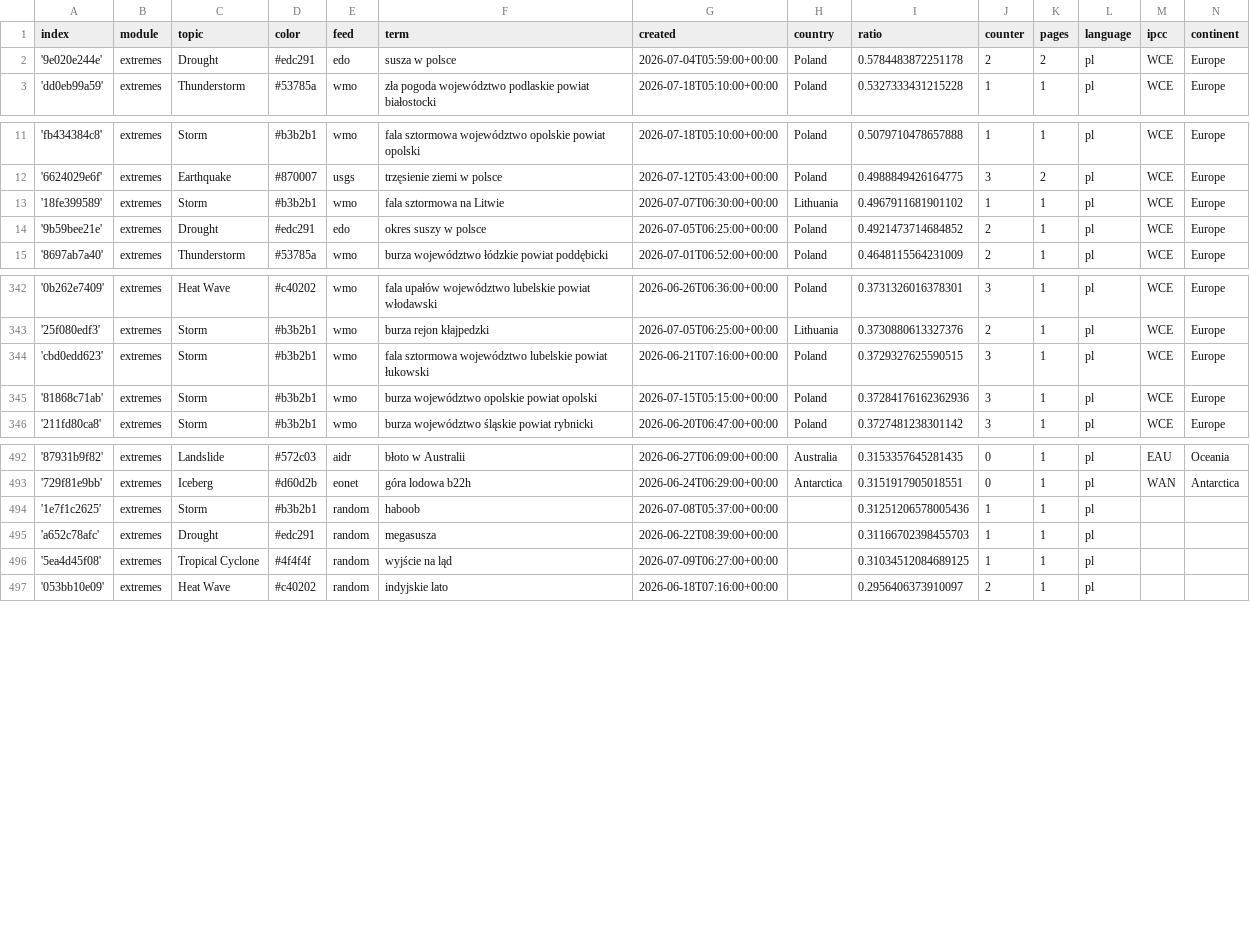
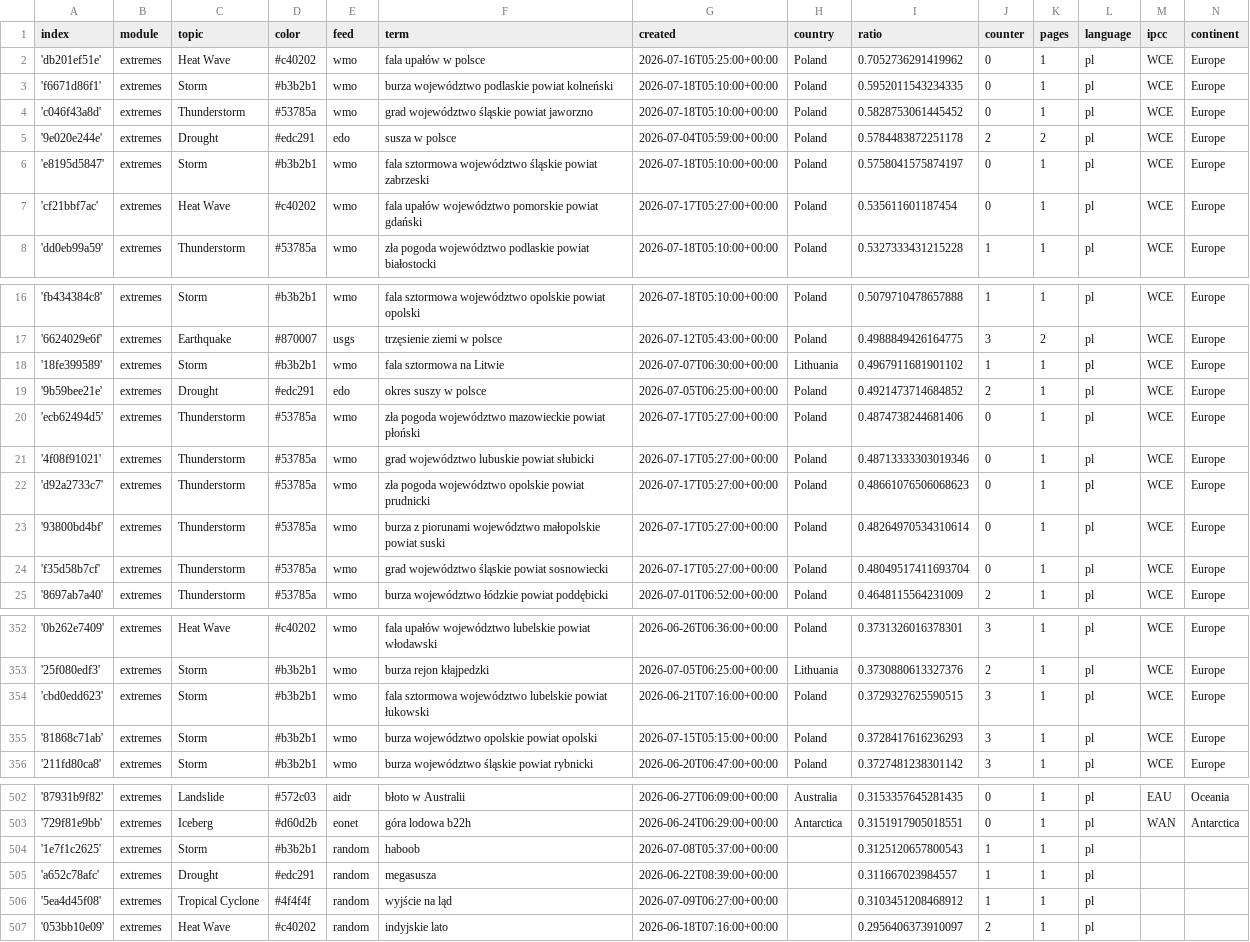
Before and after one commit to hannak555-news/polishExtremes, a CSV file: terms.csv, drawn as a sheet; only a part is shown, gaps mark what is left out; the diff covers the shown part only.

Commit message:
Commit from GitHub Actions (import:0.0)

```diff
--- a/terms.csv
+++ b/terms.csv
@@ -1,3 +1,8 @@
 index,module,topic,color,feed,term,created,country,ratio,counter,pages,language,ipcc,continent
+'db201ef51e',extremes,Heat Wave,#c40202,wmo,fala upałów w polsce,2026-07-16T05:25:00+00:00,Poland,0.7052736291419962,0,1,pl,WCE,Europe
+'f6671d86f1',extremes,Storm,#b3b2b1,wmo,burza województwo podlaskie powiat kolneński,2026-07-18T05:10:00+00:00,Poland,0.5952011543234335,0,1,pl,WCE,Europe
+'c046f43a8d',extremes,Thunderstorm,#53785a,wmo,grad województwo śląskie powiat jaworzno,2026-07-18T05:10:00+00:00,Poland,0.5828753061445452,0,1,pl,WCE,Europe
 '9e020e244e',extremes,Drought,#edc291,edo,susza w polsce,2026-07-04T05:59:00+00:00,Poland,0.5784483872251178,2,2,pl,WCE,Europe
+'e8195d5847',extremes,Storm,#b3b2b1,wmo,fala sztormowa województwo śląskie powiat zabrzeski,2026-07-18T05:10:00+00:00,Poland,0.5758041575874197,0,1,pl,WCE,Europe
+'cf21bbf7ac',extremes,Heat Wave,#c40202,wmo,fala upałów województwo pomorskie powiat gdański,2026-07-17T05:27:00+00:00,Poland,0.535611601187454,0,1,pl,WCE,Europe
 'dd0eb99a59',extremes,Thunderstorm,#53785a,wmo,zła pogoda województwo podlaskie powiat białostocki,2026-07-18T05:10:00+00:00,Poland,0.5327333431215228,1,1,pl,WCE,Europe
@@ -14,2 +19,7 @@ index,module,topic,color,feed,term,created,country,ratio,counter,pages,language,
 '9b59bee21e',extremes,Drought,#edc291,edo,okres suszy w polsce,2026-07-05T06:25:00+00:00,Poland,0.4921473714684852,2,1,pl,WCE,Europe
+'ecb62494d5',extremes,Thunderstorm,#53785a,wmo,zła pogoda województwo mazowieckie powiat płoński,2026-07-17T05:27:00+00:00,Poland,0.4874738244681406,0,1,pl,WCE,Europe
+'4f08f91021',extremes,Thunderstorm,#53785a,wmo,grad województwo lubuskie powiat słubicki,2026-07-17T05:27:00+00:00,Poland,0.48713333303019346,0,1,pl,WCE,Europe
+'d92a2733c7',extremes,Thunderstorm,#53785a,wmo,zła pogoda województwo opolskie powiat prudnicki,2026-07-17T05:27:00+00:00,Poland,0.48661076506068623,0,1,pl,WCE,Europe
+'93800bd4bf',extremes,Thunderstorm,#53785a,wmo,burza z piorunami województwo małopolskie powiat suski,2026-07-17T05:27:00+00:00,Poland,0.48264970534310614,0,1,pl,WCE,Europe
+'f35d58b7cf',extremes,Thunderstorm,#53785a,wmo,grad województwo śląskie powiat sosnowiecki,2026-07-17T05:27:00+00:00,Poland,0.48049517411693704,0,1,pl,WCE,Europe
 '8697ab7a40',extremes,Thunderstorm,#53785a,wmo,burza województwo łódzkie powiat poddębicki,2026-07-01T06:52:00+00:00,Poland,0.4648115564231009,2,1,pl,WCE,Europe
@@ -344,3 +354,3 @@ index,module,topic,color,feed,term,created,country,ratio,counter,pages,language,
 'cbd0edd623',extremes,Storm,#b3b2b1,wmo,fala sztormowa województwo lubelskie powiat łukowski,2026-06-21T07:16:00+00:00,Poland,0.3729327625590515,3,1,pl,WCE,Europe
-'81868c71ab',extremes,Storm,#b3b2b1,wmo,burza województwo opolskie powiat opolski,2026-07-15T05:15:00+00:00,Poland,0.37284176162362936,3,1,pl,WCE,Europe
+'81868c71ab',extremes,Storm,#b3b2b1,wmo,burza województwo opolskie powiat opolski,2026-07-15T05:15:00+00:00,Poland,0.3728417616236293,3,1,pl,WCE,Europe
 '211fd80ca8',extremes,Storm,#b3b2b1,wmo,burza województwo śląskie powiat rybnicki,2026-06-20T06:47:00+00:00,Poland,0.3727481238301142,3,1,pl,WCE,Europe
@@ -493,5 +503,5 @@ index,module,topic,color,feed,term,created,country,ratio,counter,pages,language,
 '729f81e9bb',extremes,Iceberg,#d60d2b,eonet,góra lodowa b22h,2026-06-24T06:29:00+00:00,Antarctica,0.3151917905018551,0,1,pl,WAN,Antarctica
-'1e7f1c2625',extremes,Storm,#b3b2b1,random,haboob,2026-07-08T05:37:00+00:00,,0.31251206578005436,1,1,pl,,
-'a652c78afc',extremes,Drought,#edc291,random,megasusza,2026-06-22T08:39:00+00:00,,0.31166702398455703,1,1,pl,,
-'5ea4d45f08',extremes,Tropical Cyclone,#4f4f4f,random,wyjście na ląd,2026-07-09T06:27:00+00:00,,0.31034512084689125,1,1,pl,,
+'1e7f1c2625',extremes,Storm,#b3b2b1,random,haboob,2026-07-08T05:37:00+00:00,,0.3125120657800543,1,1,pl,,
+'a652c78afc',extremes,Drought,#edc291,random,megasusza,2026-06-22T08:39:00+00:00,,0.311667023984557,1,1,pl,,
+'5ea4d45f08',extremes,Tropical Cyclone,#4f4f4f,random,wyjście na ląd,2026-07-09T06:27:00+00:00,,0.3103451208468912,1,1,pl,,
 '053bb10e09',extremes,Heat Wave,#c40202,random,indyjskie lato,2026-06-18T07:16:00+00:00,,0.2956406373910097,2,1,pl,,
```
Also changed, not shown: 1 edited cell elsewhere in this file.
